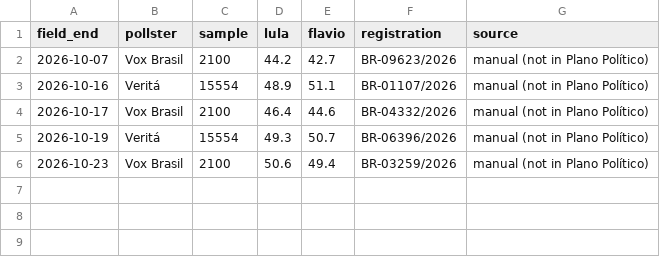
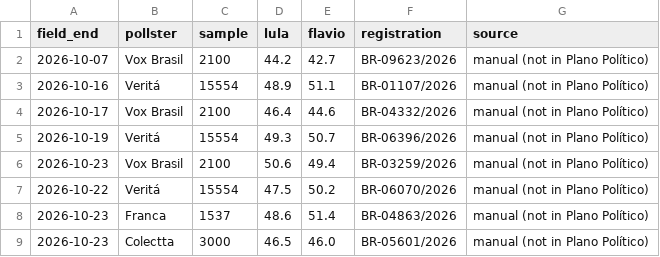
Before and after one commit to mmuzzi/brazil-runoff-tracker, a CSV file: data/polls_extra.csv, drawn as a sheet; the diff names each change by its address in the sheet, - before the commit and + after, or states it on an @@ line.

```diff
--- a/data/polls_extra.csv
+++ b/data/polls_extra.csv
+row 7: 2026-10-22 | Veritá | 15554 | 47.5 | 50.2 | BR-06070/2026 | manual (not in Plano Político)
+row 8: 2026-10-23 | Franca | 1537 | 48.6 | 51.4 | BR-04863/2026 | manual (not in Plano Político)
+row 9: 2026-10-23 | Colectta | 3000 | 46.5 | 46.0 | BR-05601/2026 | manual (not in Plano Político)
```
Also changed, not shown: 1 other file.
